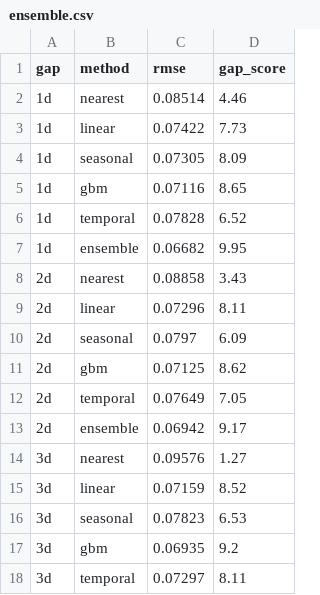
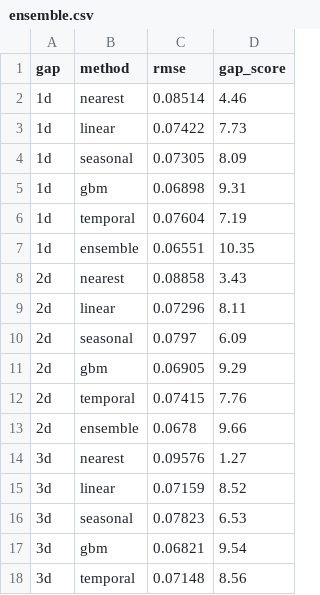
Before and after one commit to 52zov52/VEGA, a CSV file: experiments/ensemble.csv, drawn as a sheet; only a part is shown; the diff covers the shown part only.

Commit message:
chore: update with Section 3 - Baseline and research experiments - Describe baseline solution as reference point - Document pipeline components, strengths/weaknesses, and identified limitations - Fix experimental conditions and result comparison - Add ablation studies and alternative approach comparisons - Document rationale for final choices

```diff
--- a/experiments/ensemble.csv
+++ b/experiments/ensemble.csv
@@ -4,5 +4,5 @@ gap,method,rmse,gap_score
 1d,seasonal,0.07305,8.09
-1d,gbm,0.07116,8.65
-1d,temporal,0.07828,6.52
-1d,ensemble,0.06682,9.95
+1d,gbm,0.06898,9.31
+1d,temporal,0.07604,7.19
+1d,ensemble,0.06551,10.35
 2d,nearest,0.08858,3.43
@@ -10,5 +10,5 @@ gap,method,rmse,gap_score
 2d,seasonal,0.0797,6.09
-2d,gbm,0.07125,8.62
-2d,temporal,0.07649,7.05
-2d,ensemble,0.06942,9.17
+2d,gbm,0.06905,9.29
+2d,temporal,0.07415,7.76
+2d,ensemble,0.0678,9.66
 3d,nearest,0.09576,1.27
@@ -16,3 +16,3 @@ gap,method,rmse,gap_score
 3d,seasonal,0.07823,6.53
-3d,gbm,0.06935,9.2
-3d,temporal,0.07297,8.11
+3d,gbm,0.06821,9.54
+3d,temporal,0.07148,8.56
```
Also changed, not shown: 17 edited cells elsewhere in this file, 37 other files.
